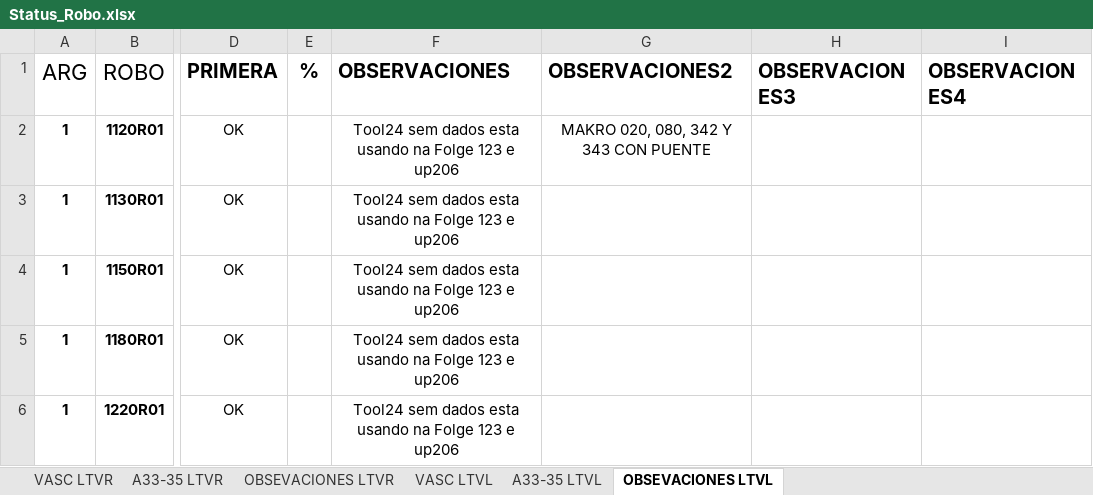
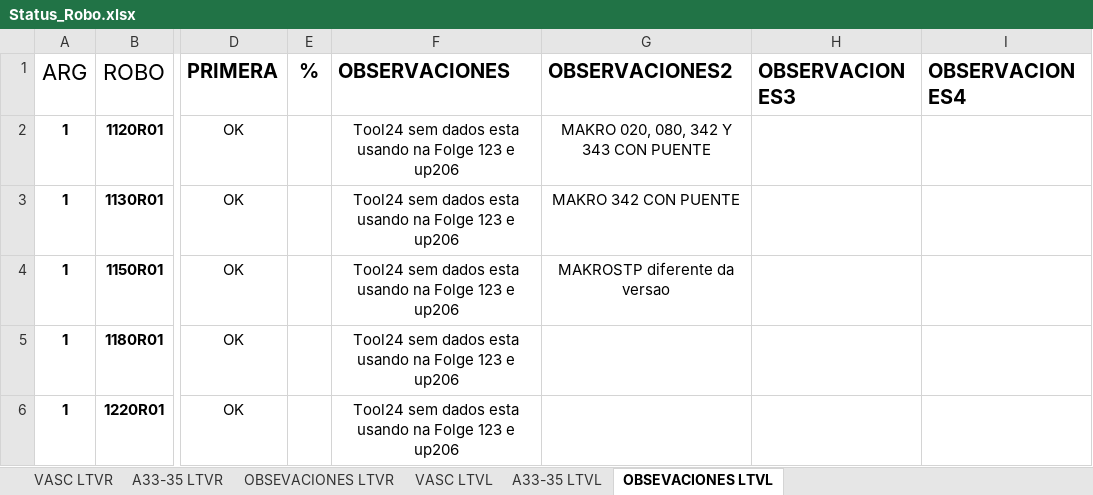
Before and after one commit to JuniorNatalin/VASC, an Excel workbook: KJLTVX/Status_Robo.xlsx, sheet OBSEVACIONES LTVL, drawn as a sheet; only a part is shown, gaps mark what is left out; values as stored, in another font and other column widths than the file's, no borders; table styles not drawn; the diff names each change by its address in the sheet, - before the commit and + after, or states it on an @@ line.

```diff
--- a/KJLTVX/Status_Robo.xlsx (sheet OBSEVACIONES LTVL)
+++ b/KJLTVX/Status_Robo.xlsx (sheet OBSEVACIONES LTVL)
-G3 (OBSERVACIONES2): (empty)
+G3 (OBSERVACIONES2): MAKRO 342 CON PUENTE
-G4 (OBSERVACIONES2): (empty)
+G4 (OBSERVACIONES2): MAKROSTP diferente da versao
```
Also changed, not shown: sheet VASC LTVL, KJLTVX/Corrigidos/LTVL/POS_KJLTVL111120R01.xlsx, KJLTVX/Corrigidos/LTVL/POS_KJLTVL111250R01.xlsx, 1 other file.
